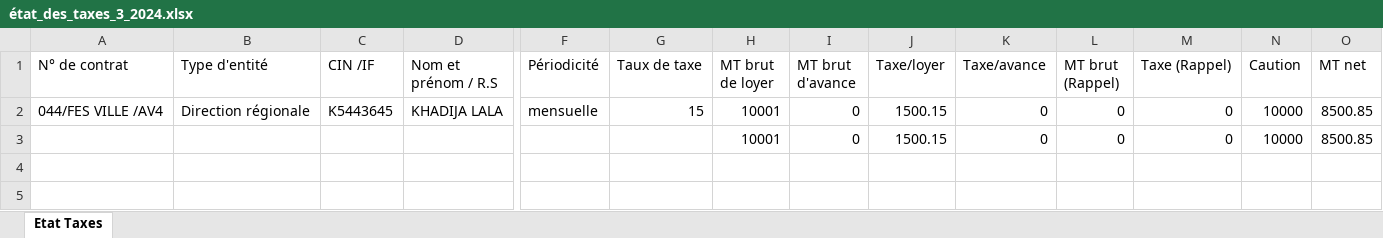
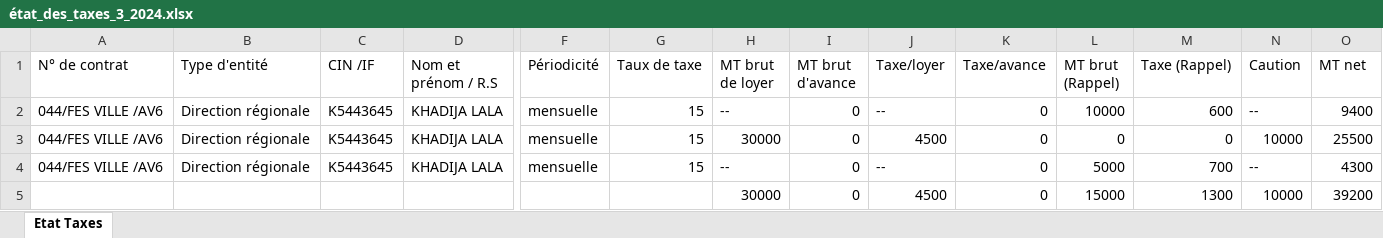
Before and after one commit to anasmasti/loyer-back, an Excel workbook: download/generated situation/état_des_taxes_xlsx/état_des_taxes_3_2024.xlsx, sheet Etat Taxes, drawn as a sheet; only a part is shown, gaps mark what is left out; values as stored, in another font and other column widths than the file's, no borders; removed rows and columns are numbered as before the commit, all else as after; rows hold the shown columns only; the diff names each change by its address in the sheet, - before the commit and + after, or states it on an @@ line.

Commit message:
Add 'avenant evision loyer EA' functionality

```diff
--- a/download/generated situation/état_des_taxes_xlsx/état_des_taxes_3_2024.xlsx (sheet Etat Taxes)
+++ b/download/generated situation/état_des_taxes_xlsx/état_des_taxes_3_2024.xlsx (sheet Etat Taxes)
+row 2: 044/FES VILLE /AV6 | Direction régionale | K5443645 | KHADIJA LALA | mensuelle | 15 | -- | 0 | -- | 0 | 10000 | 600 | -- | 9400
-A3 (N° de contrat): 044/FES VILLE /AV4
+A3 (N° de contrat): 044/FES VILLE /AV6
-H3 (MT brut de loyer): 10001
+H3 (MT brut de loyer): 30000
-J3 (Taxe/loyer): 1500.15
+J3 (Taxe/loyer): 4500
-O3 (MT net): 8500.85
+O3 (MT net): 25500
-row 3:  |  |  |  |  |  | 10001 | 0 | 1500.15 | 0 | 0 | 0 | 10000 | 8500.85
+row 4: 044/FES VILLE /AV6 | Direction régionale | K5443645 | KHADIJA LALA | mensuelle | 15 | -- | 0 | -- | 0 | 5000 | 700 | -- | 4300
+row 5:  |  |  |  |  |  | 30000 | 0 | 4500 | 0 | 15000 | 1300 | 10000 | 39200
```
Also changed, not shown: download/generated situation/état_des_virements_xlsx/état_des_virements_3_2024.xlsx, 9 other files.
